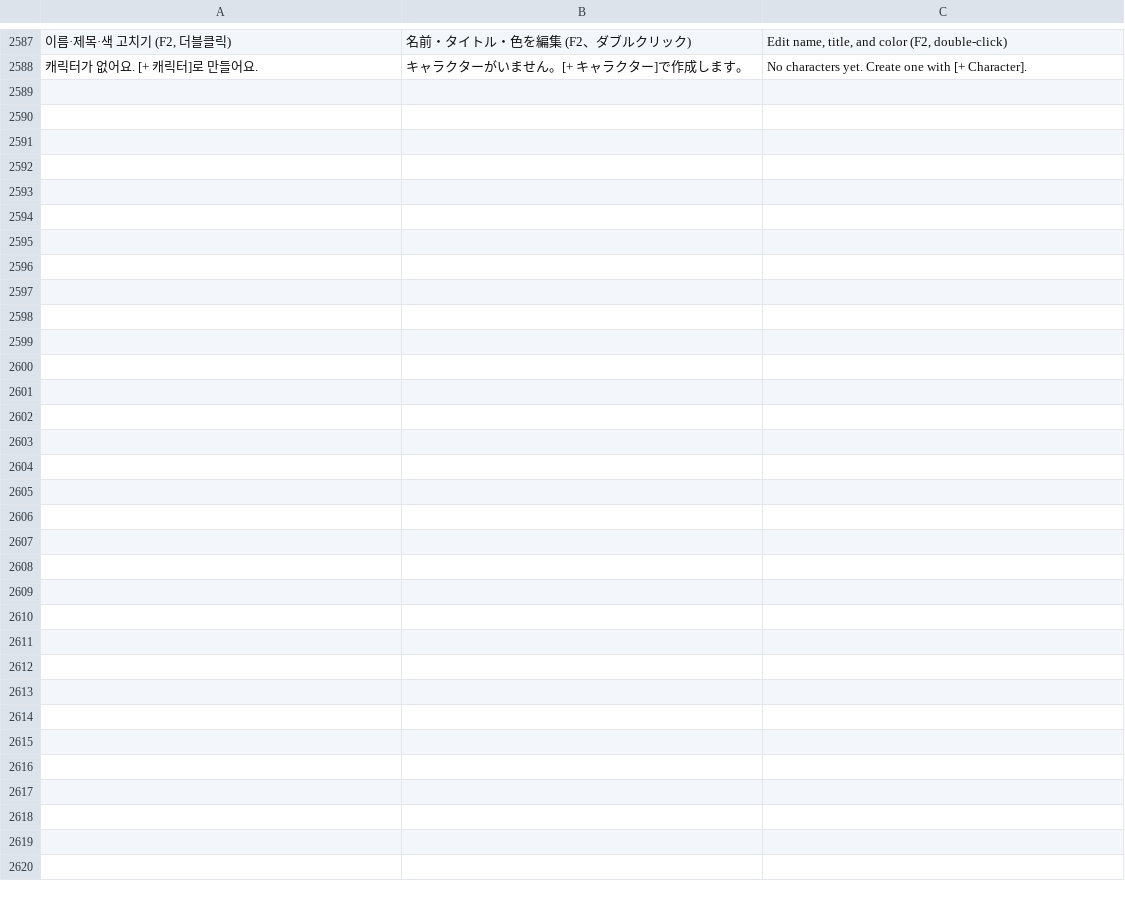
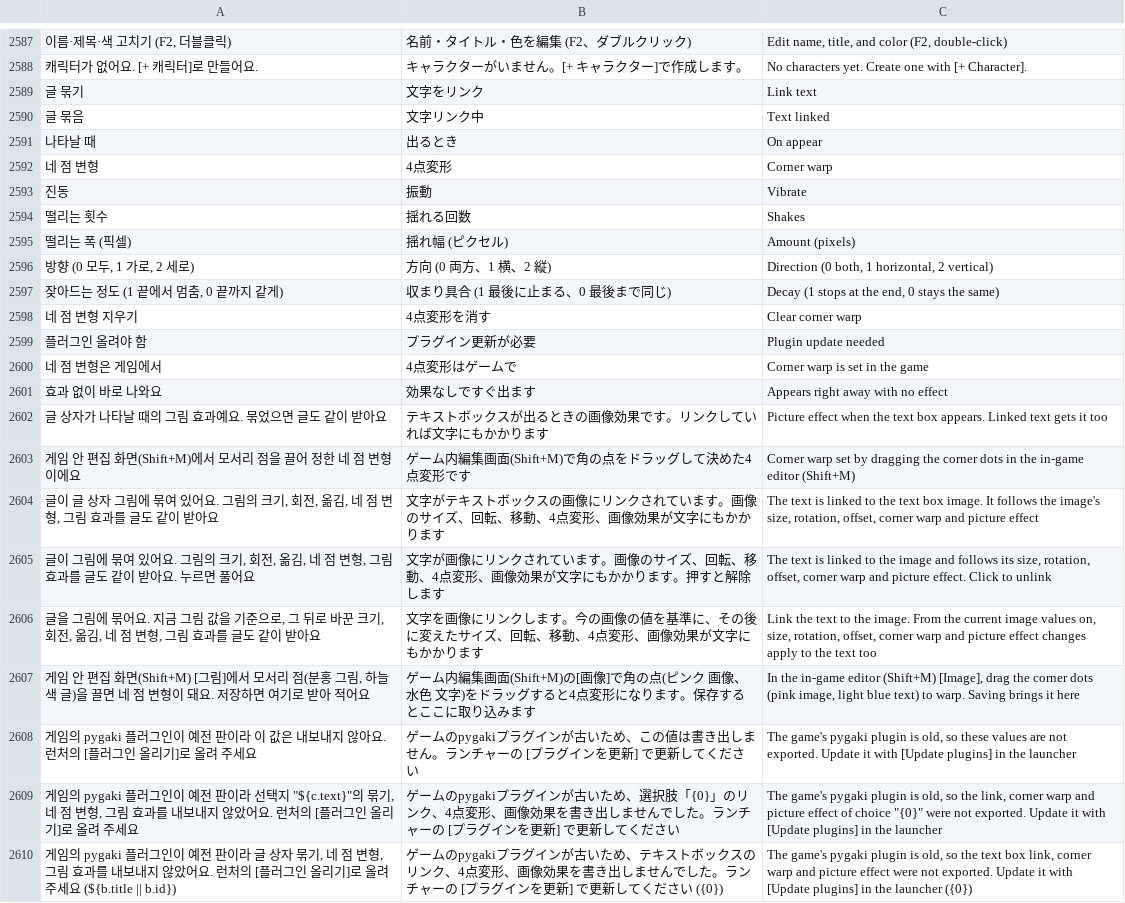
Before and after one commit to halftomatodev/pygaki, a TSV file: pykaki/i18n/strings.tsv, drawn as a sheet; only a part is shown, gaps mark what is left out; the diff names each change by its address in the sheet, - before the commit and + after, or states it on an @@ line.

```diff
--- a/pykaki/i18n/strings.tsv
+++ b/pykaki/i18n/strings.tsv
+row 2589: 글 묶기 | 文字をリンク | Link text
+row 2590: 글 묶음 | 文字リンク中 | Text linked
+row 2591: 나타날 때 | 出るとき | On appear
+row 2592: 네 점 변형 | 4点変形 | Corner warp
+row 2593: 진동 | 振動 | Vibrate
+row 2594: 떨리는 횟수 | 揺れる回数 | Shakes
+row 2595: 떨리는 폭 (픽셀) | 揺れ幅 (ピクセル) | Amount (pixels)
+row 2596: 방향 (0 모두, 1 가로, 2 세로) | 方向 (0 両方、1 横、2 縦) | Direction (0 both, 1 horizontal, 2 vertical)
+row 2597: 잦아드는 정도 (1 끝에서 멈춤, 0 끝까지 같게) | 収まり具合 (1 最後に止まる、0 最後まで同じ) | Decay (1 stops at the end, 0 stays the same)
+row 2598: 네 점 변형 지우기 | 4点変形を消す | Clear corner warp
+row 2599: 플러그인 올려야 함 | プラグイン更新が必要 | Plugin update needed
+row 2600: 네 점 변형은 게임에서 | 4点変形はゲームで | Corner warp is set in the game
+row 2601: 효과 없이 바로 나와요 | 効果なしですぐ出ます | Appears right away with no effect
+row 2602: 글 상자가 나타날 때의 그림 효과예요. 묶었으면 글도 같이 받아요 | テキストボックスが出るときの画像効果です。リンクしていれば文字にもかかります | Picture effect when the text box appears. Linked text gets it too
+row 2603: 게임 안 편집 화면(Shift+M)에서 모서리 점을 끌어 정한 네 점 변형이에요 | ゲーム内編集画面(Shift+M)で角の点をドラッグして決めた4点変形です | Corner warp set by dragging the corner dots in the in-game editor (Shift+M)
+row 2604: 글이 글 상자 그림에 묶여 있어요. 그림의 크기, 회전, 옮김, 네 점 변형, 그림 효과를 글도 같이 받아요 | 文字がテキストボックスの画像にリンクされています。画像のサイズ、回転、移動、4点変形、画像効果が文字にもかかります | The text is linked to the text box image. It follows the image's size, rotation, offset, corner warp and picture effect
+row 2605: 글이 그림에 묶여 있어요. 그림의 크기, 회전, 옮김, 네 점 변형, 그림 효과를 글도 같이 받아요. 누르면 풀어요 | 文字が画像にリンクされています。画像のサイズ、回転、移動、4点変形、画像効果が文字にもかかります。押すと解除します | The text is linked to the image and follows its size, rotation, offset, corner warp and picture effect. Click to unlink
+row 2606: 글을 그림에 묶어요. 지금 그림 값을 기준으로, 그 뒤로 바꾼 크기, 회전, 옮김, 네 점 변형, 그림 효과를 글도 같이 받아요 | 文字を画像にリンクします。今の画像の値を基準に、その後に変えたサイズ、回転、移動、4点変形、画像効果が文字にもかかります | Link the text to the image. From the current image values on, size, rotation, offset, corner warp and picture effect changes apply to the text too
+row 2607: 게임 안 편집 화면(Shift+M) [그림]에서 모서리 점(분홍 그림, 하늘색 글)을 끌면 네 점 변형이 돼요. 저장하면 여기로 받아 적어요 | ゲーム内編集画面(Shift+M)の[画像]で角の点(ピンク 画像、水色 文字)をドラッグすると4点変形になります。保存するとここに取り込みます | In the in-game editor (Shift+M) [Image], drag the corner dots (pink image, light blue text) to warp. Saving brings it here
+row 2608: 게임의 pygaki 플러그인이 예전 판이라 이 값은 내보내지 않아요. 런처의 [플러그인 올리기]로 올려 주세요 | ゲームのpygakiプラグインが古いため、この値は書き出しません。ランチャーの [プラグインを更新] で更新してください | The game's pygaki plugin is old, so these values are not exported. Update it with [Update plugins] in the launcher
+row 2609: 게임의 pygaki 플러그인이 예전 판이라 선택지 "${c.text}"의 묶기, 네 점 변형, 그림 효과를 내보내지 않았어요. 런처의 [플러그인 올리기]로 올려 주세요 | ゲームのpygakiプラグインが古いため、選択肢「{0}」のリンク、4点変形、画像効果を書き出しませんでした。ランチャーの [プラグインを更新] で更新してください | The game's pygaki plugin is old, so the link, corner warp and picture effect of choice "{0}" were not exported. Update it with [Update plugins] in the launcher
+row 2610: 게임의 pygaki 플러그인이 예전 판이라 글 상자 묶기, 네 점 변형, 그림 효과를 내보내지 않았어요. 런처의 [플러그인 올리기]로 올려 주세요 (${b.title || b.id}) | ゲームのpygakiプラグインが古いため、テキストボックスのリンク、4点変形、画像効果を書き出しませんでした。ランチャーの [プラグインを更新] で更新してください ({0}) | The game's pygaki plugin is old, so the text box link, corner warp and picture effect were not exported. Update it with [Update plugins] in the launcher ({0})
```
Also changed, not shown: showpy/game/ui_kit/editor/editor_lang.tsv, 30 other files.
